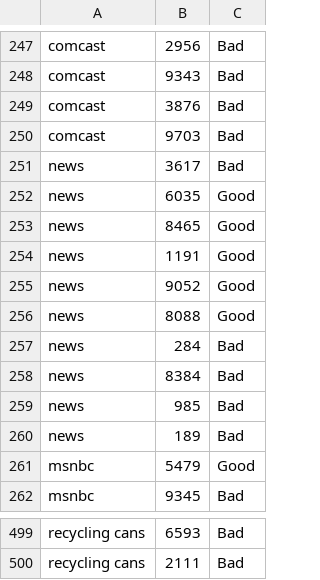
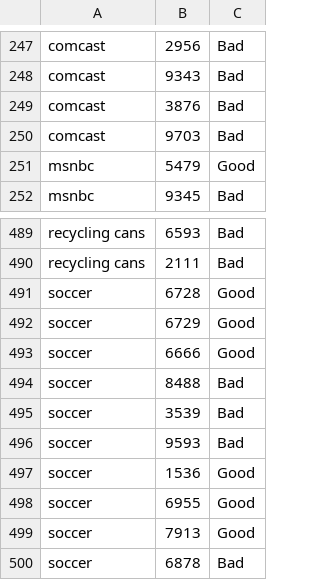
Before and after one commit to adi225/WebSearchEngine, a TSV file: data/qrels.tsv, drawn as a sheet; only a part is shown, gaps mark what is left out; removed rows and columns are numbered as before the commit, all else as after; the diff names each change by its address in the sheet, - before the commit and + after, or states it on an @@ line.

```diff
--- a/data/qrels.tsv
+++ b/data/qrels.tsv
-row 251: news | 3617 | Bad
-row 252: news | 6035 | Good
-row 253: news | 8465 | Good
-row 254: news | 1191 | Good
-row 255: news | 9052 | Good
-row 256: news | 8088 | Good
-row 257: news | 284 | Bad
-row 258: news | 8384 | Bad
-row 259: news | 985 | Bad
-row 260: news | 189 | Bad
+row 491: soccer | 6728 | Good
+row 492: soccer | 6729 | Good
+row 493: soccer | 6666 | Good
+row 494: soccer | 8488 | Bad
+row 495: soccer | 3539 | Bad
+row 496: soccer | 9593 | Bad
+row 497: soccer | 1536 | Good
+row 498: soccer | 6955 | Good
+row 499: soccer | 7913 | Good
+row 500: soccer | 6878 | Bad
```
Also changed, not shown: data/queries.tsv, 3 other files.
